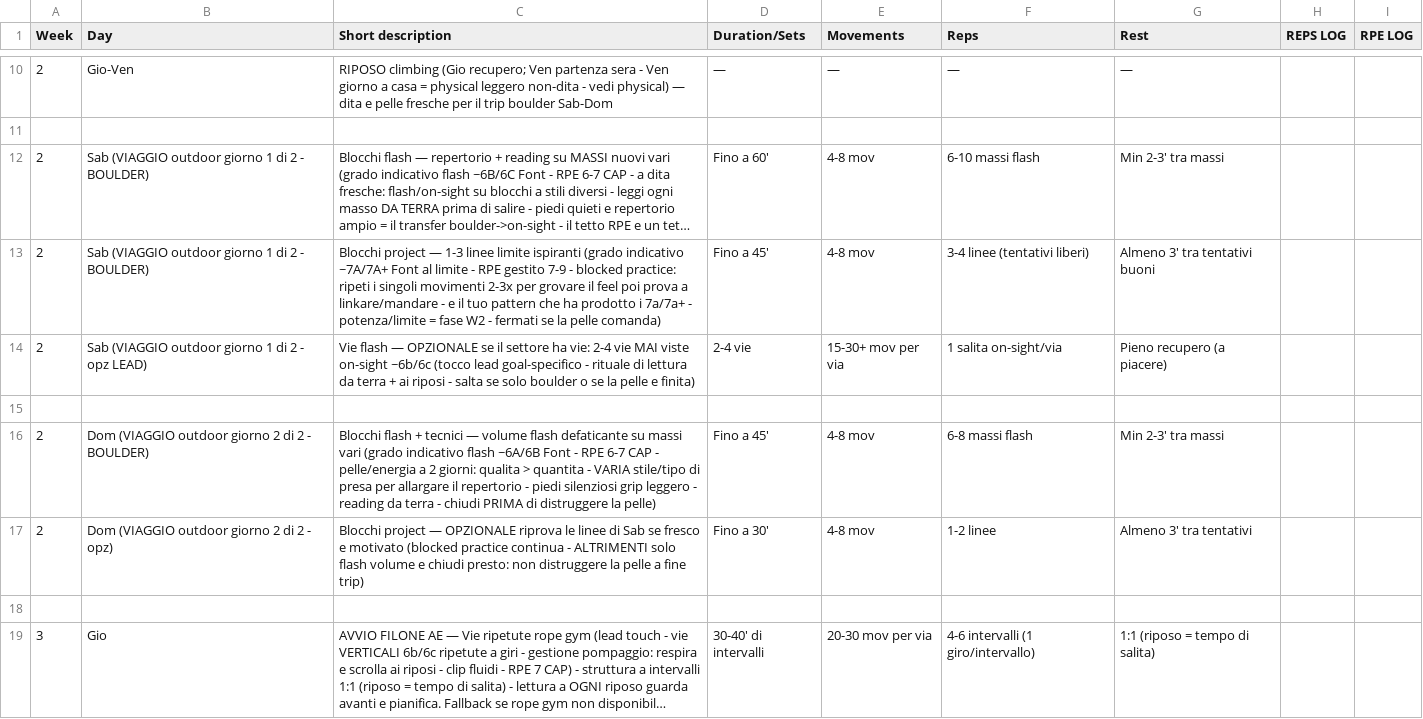
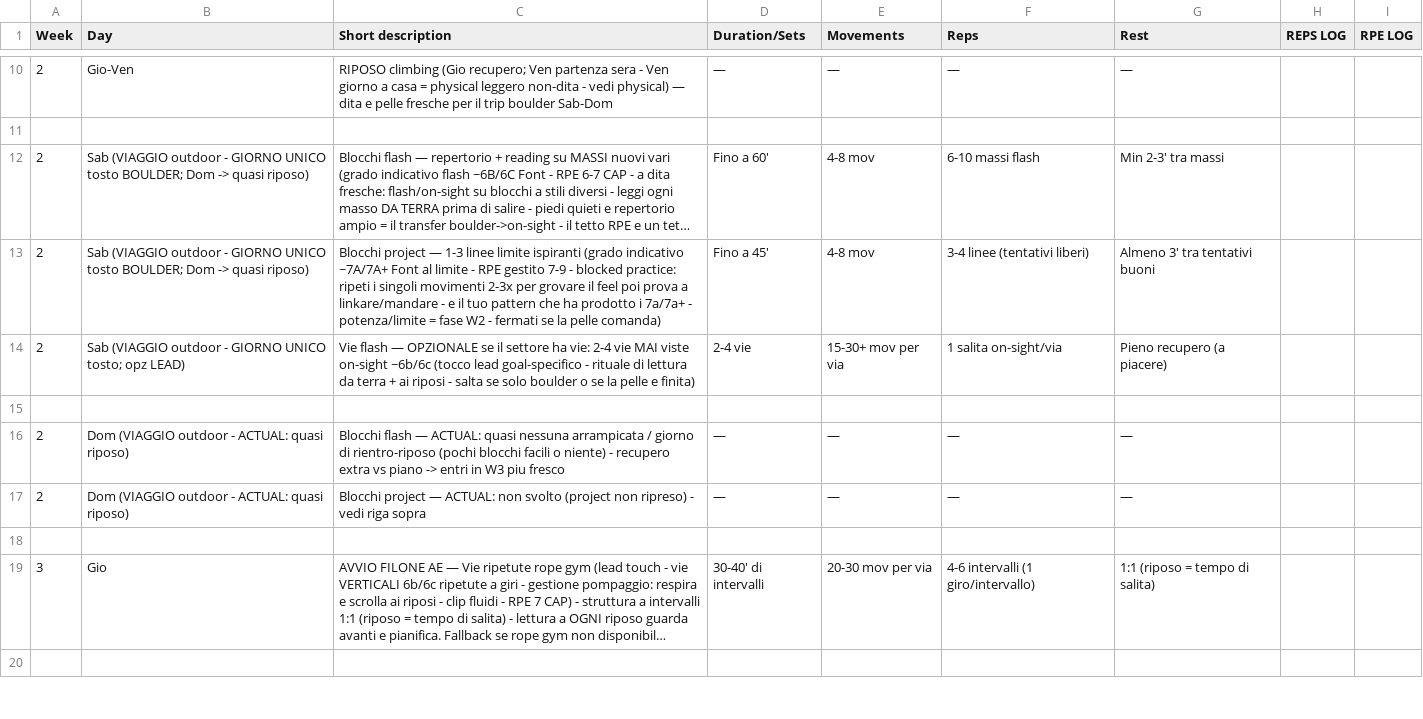
Before and after one commit to billyLumberjack/climbing_training, a CSV file: climbing/current/2026_autunno_AVista.csv, drawn as a sheet; only a part is shown, gaps mark what is left out; the shorter side is filled out with more unchanged rows; long unchanged cells end in …; removed rows and columns are numbered as before the commit, all else as after; the diff covers the shown part only; the diff names each change by its address in the sheet, - before the commit and + after, or states it on an @@ line.

```diff
--- a/climbing/current/2026_autunno_AVista.csv
+++ b/climbing/current/2026_autunno_AVista.csv
-B12:B13 (Day): …(VIAGGIO outdoor giorno 1 di 2 - BOULDER)
+B12:B13 (Day): …(VIAGGIO outdoor - GIORNO UNICO tosto BOULDER; Dom -> quasi riposo)
-B14 (Day): …(VIAGGIO outdoor giorno 1 di 2 - opz LEAD)
+B14 (Day): …(VIAGGIO outdoor - GIORNO UNICO tosto; opz LEAD)
-row 16: 2 | Dom (VIAGGIO outdoor giorno 2 di 2 - BOULDER) | Blocchi flash + tecnici — volume flash defaticante su massi vari (grado indicativo flash ~6A/6B Font - RPE 6-7 CAP - pelle/energia a 2 giorni: qualita > quantita - VARIA stile/tipo di presa per allargare il repertorio - piedi silenziosi grip leggero - reading da terra - chiudi PRIMA di distruggere la pelle) | Fino a 45' | 4-8 mov | 6-8 massi flash | Min 2-3' tra massi
-row 17: 2 | Dom (VIAGGIO outdoor giorno 2 di 2 - opz) | Blocchi project — OPZIONALE riprova le linee di Sab se fresco e motivato (blocked practice continua - ALTRIMENTI solo flash volume e chiudi presto: non distruggere la pelle a fine trip) | Fino a 30' | 4-8 mov | 1-2 linee | Almeno 3' tra tentativi
+row 16: 2 | Dom (VIAGGIO outdoor - ACTUAL: quasi riposo) | Blocchi flash — ACTUAL: quasi nessuna arrampicata / giorno di rientro-riposo (pochi blocchi facili o niente) - recupero extra vs piano -> entri in W3 piu fresco | — | — | — | —
+row 17: 2 | Dom (VIAGGIO outdoor - ACTUAL: quasi riposo) | Blocchi project — ACTUAL: non svolto (project non ripreso) - vedi riga sopra | — | — | — | —
```
Also changed, not shown: 2 added rows and 2 removed rows elsewhere in this file, hangboard/current/2026_autunno_AVista.csv, physical/current/2026_autunno_AVista.csv.
